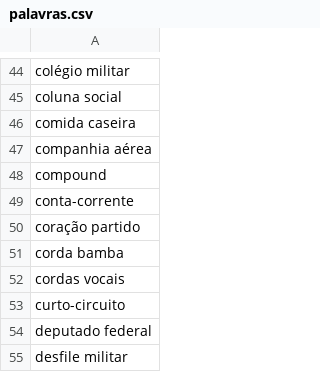
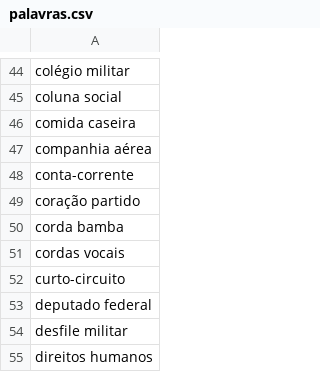
Before and after one commit to drickchote/search_words_on_tweets_script, a CSV file: TCC2/palavras.csv, drawn as a sheet; only a part is shown, gaps mark what is left out; the shorter side is filled out with more unchanged rows.

```diff
--- a/TCC2/palavras.csv
+++ b/TCC2/palavras.csv
@@ -47,3 +47,2 @@ comida caseira
 companhia aérea
-compound
 conta-corrente
```
Also changed, not shown: TCC2/query_por_palavra.csv, TCC2/segunda_abordagem/resultado_por_palavra.csv, 2 other files.
